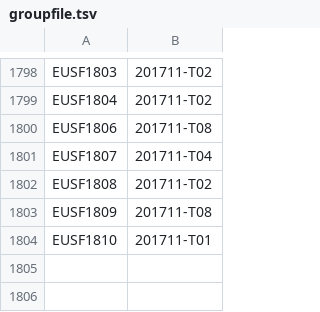
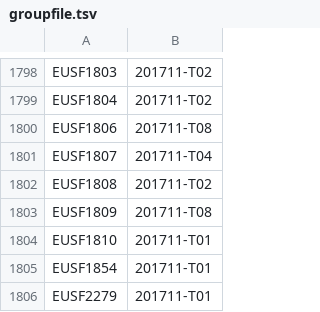
Before and after one commit to ZimmermanLab/SF-metrosideros-endophytes, a TSV file: output/processed_sequence_files/groupfile.tsv, drawn as a sheet; only a part is shown, gaps mark what is left out.

Commit message:
Re-generate all outputs

```diff
--- a/output/processed_sequence_files/groupfile.tsv
+++ b/output/processed_sequence_files/groupfile.tsv
@@ -1804 +1804,3 @@ EUSF1809	201711-T08
 EUSF1810	201711-T01
+EUSF1854	201711-T01
+EUSF2279	201711-T01
```
Also changed, not shown: 14 other files.
